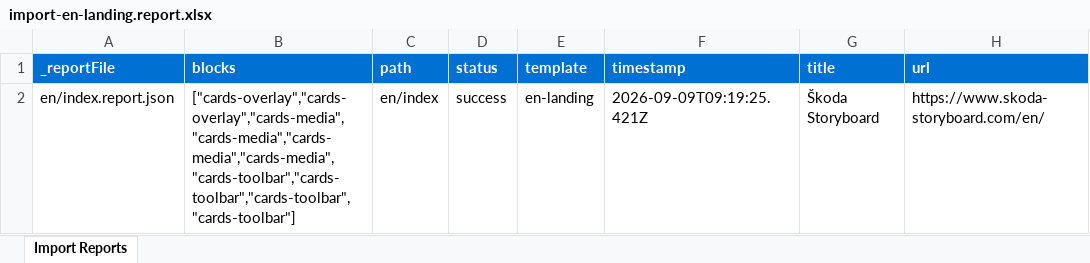
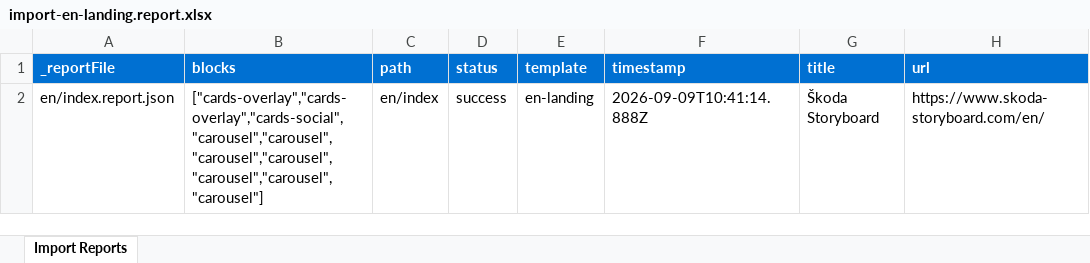
Before and after one commit to larsauffarth/skoda-storyboard, an Excel workbook: tools/importer/reports/import-en-landing.report.xlsx, sheet Import Reports, drawn as a sheet; values as stored, in another font and other column widths than the file's, no borders; the diff names each change by its address in the sheet, - before the commit and + after, or states it on an @@ line.

```diff
--- a/tools/importer/reports/import-en-landing.report.xlsx (sheet Import Reports)
+++ b/tools/importer/reports/import-en-landing.report.xlsx (sheet Import Reports)
-B2 (blocks): ["cards-overlay","cards-overlay","cards-media","cards-media","cards-media","cards-media","cards-toolbar","cards-toolbar","cards-toolbar","cards-toolbar"]
+B2 (blocks): ["cards-overlay","cards-overlay","cards-social","carousel","carousel","carousel","carousel","carousel","carousel","carousel"]
-F2 (timestamp): 2026-09-09T09:19:25.421Z
+F2 (timestamp): 2026-09-09T10:41:14.888Z
```
Also changed, not shown: 19 other files.
